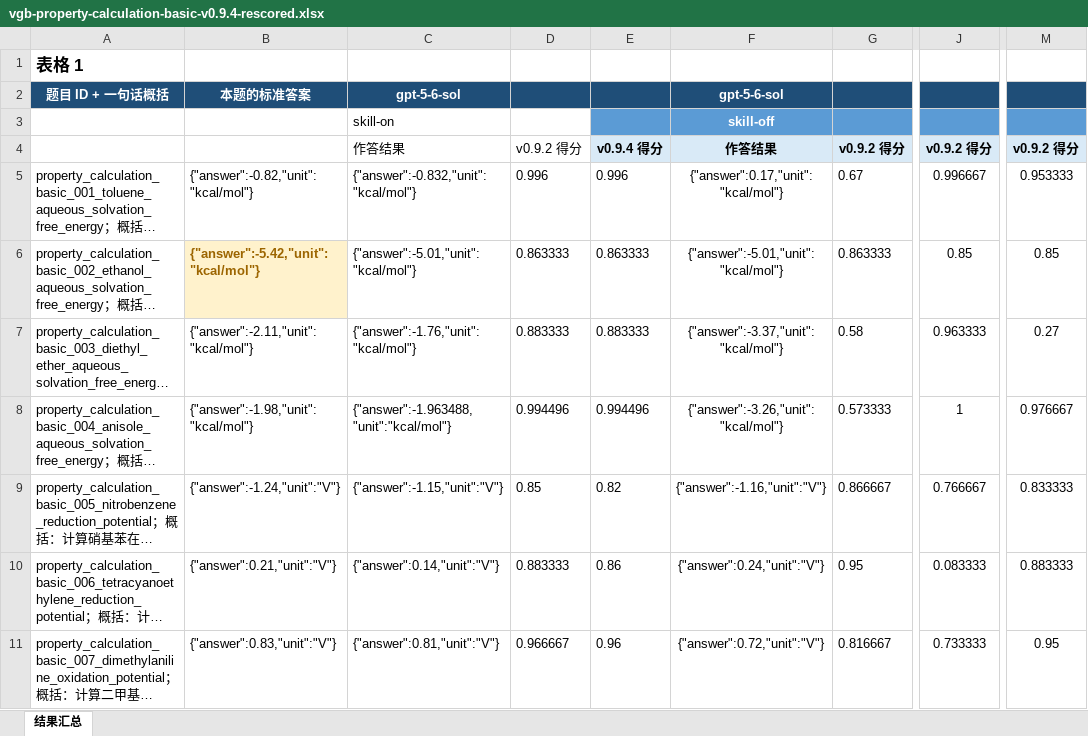
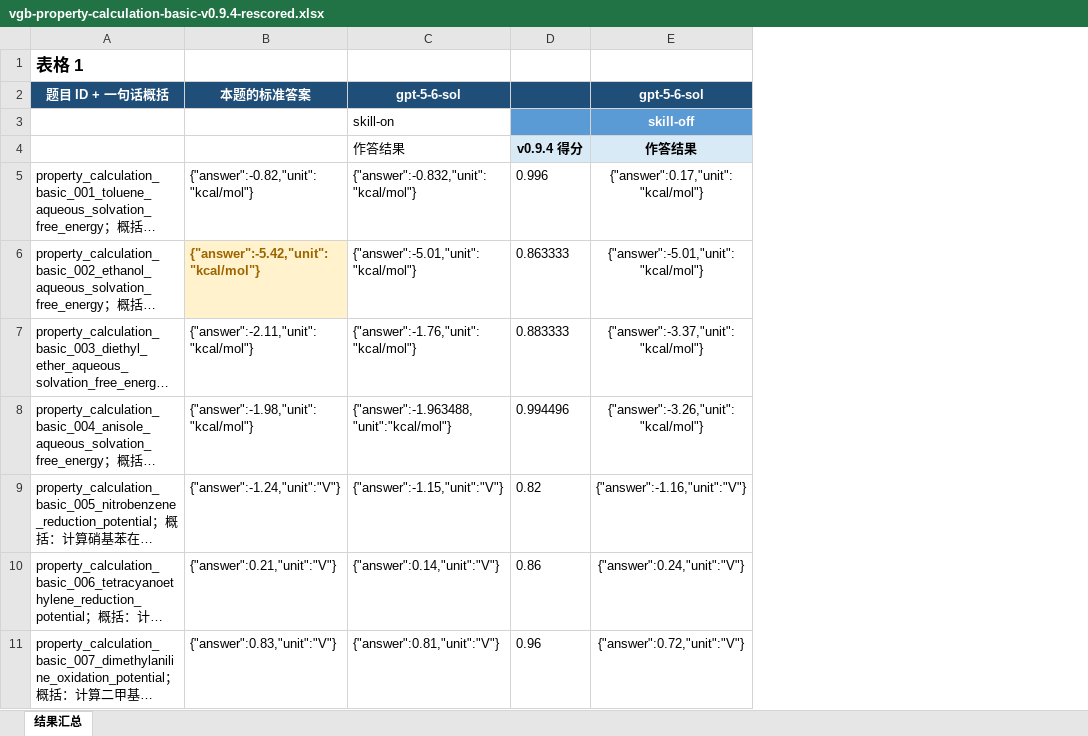
Before and after one commit to crystal668-hub/Verifier-Grounded-Chemical-Benchmark, an Excel workbook: outputs/01a0b000-cf04-7f00-a568-1f20935b5dd8/vgb-property-calculation-basic-v0.9.4-rescored.xlsx, sheet 结果汇总, drawn as a sheet; only a part is shown, gaps mark what is left out; long unchanged cells end in …; values as stored, in another font and other column widths than the file's, no borders; charts and pictures not drawn; the diff names each change by its address in the sheet, - before the commit and + after, or states it on an @@ line.

Commit message:
fix: remove legacy v0.9.2 score columns

```diff
--- a/outputs/01a0b000-cf04-7f00-a568-1f20935b5dd8/vgb-property-calculation-basic-v0.9.4-rescored.xlsx (sheet 结果汇总)
+++ b/outputs/01a0b000-cf04-7f00-a568-1f20935b5dd8/vgb-property-calculation-basic-v0.9.4-rescored.xlsx (sheet 结果汇总)
-column D, rows 4-11: v0.9.2 得分 | 0.996 | 0.863333 | 0.883333 | 0.994496 | 0.85 | 0.883333 | 0.966667
-column G, rows 4-11: v0.9.2 得分 | 0.67 | 0.863333 | 0.58 | 0.573333 | 0.866667 | 0.95 | 0.816667
-column J, rows 4-11: v0.9.2 得分 | 0.996667 | 0.85 | 0.963333 | 1 | 0.766667 | 0.083333 | 0.733333
-column M, rows 4-11: v0.9.2 得分 | 0.953333 | 0.85 | 0.27 | 0.976667 | 0.833333 | 0.883333 | 0.95
```
Also changed, not shown: charts or pictures, outputs/01a0b000-cf04-7f00-a568-1f20935b5dd8/vgb-property-calculation-advanced-v0.9.4-rescored.xlsx.
